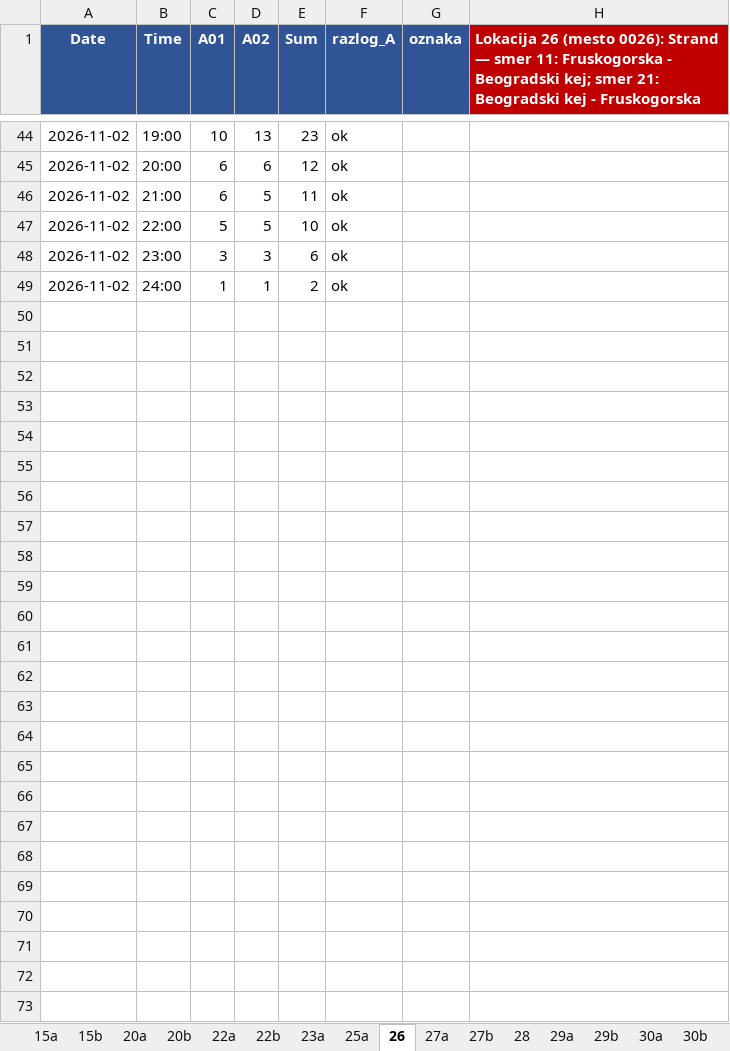
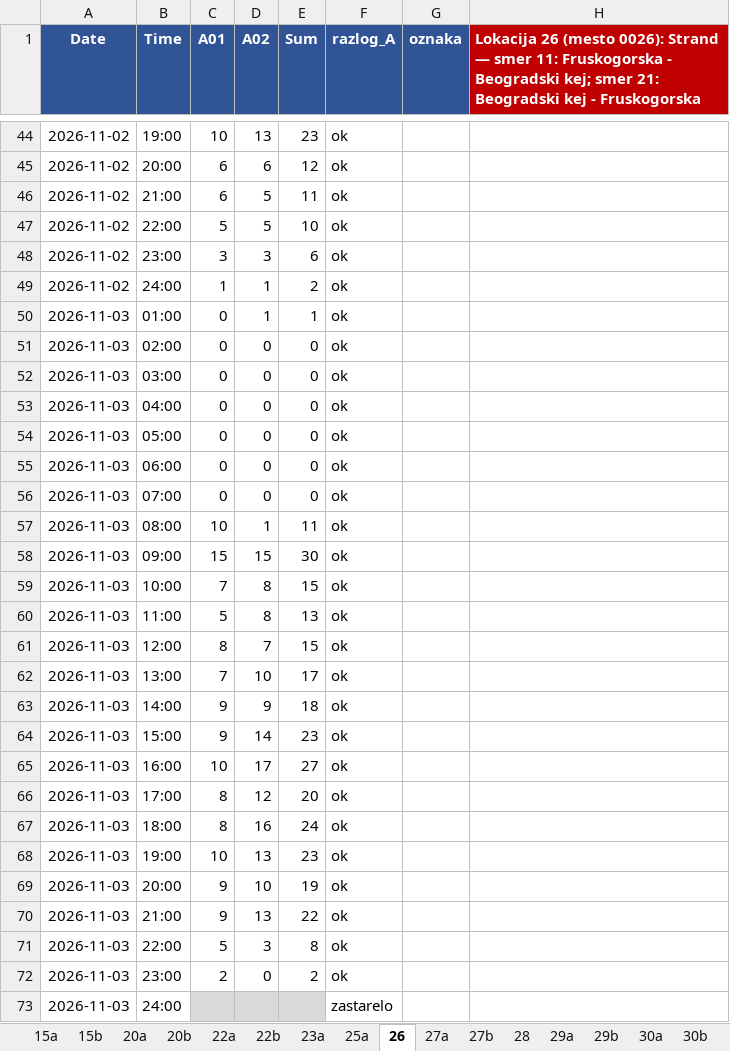
Before and after one commit to vijukM/ns-bike-data, an Excel workbook: podaci/biciklisti/excel/bicikli_2026-11.xlsx, sheet 26, drawn as a sheet; only a part is shown, gaps mark what is left out; values as stored, in another font and other column widths than the file's, no borders; conditional formats not drawn; the diff names each change by its address in the sheet, - before the commit and + after, or states it on an @@ line.

```diff
--- a/podaci/biciklisti/excel/bicikli_2026-11.xlsx (sheet 26)
+++ b/podaci/biciklisti/excel/bicikli_2026-11.xlsx (sheet 26)
+row 50: 2026-11-03 | 01:00 | 0 | 1 | 1 | ok
+row 51: 2026-11-03 | 02:00 | 0 | 0 | 0 | ok
+row 52: 2026-11-03 | 03:00 | 0 | 0 | 0 | ok
+row 53: 2026-11-03 | 04:00 | 0 | 0 | 0 | ok
+row 54: 2026-11-03 | 05:00 | 0 | 0 | 0 | ok
+row 55: 2026-11-03 | 06:00 | 0 | 0 | 0 | ok
+row 56: 2026-11-03 | 07:00 | 0 | 0 | 0 | ok
+row 57: 2026-11-03 | 08:00 | 10 | 1 | 11 | ok
+row 58: 2026-11-03 | 09:00 | 15 | 15 | 30 | ok
+row 59: 2026-11-03 | 10:00 | 7 | 8 | 15 | ok
+row 60: 2026-11-03 | 11:00 | 5 | 8 | 13 | ok
+row 61: 2026-11-03 | 12:00 | 8 | 7 | 15 | ok
+row 62: 2026-11-03 | 13:00 | 7 | 10 | 17 | ok
+row 63: 2026-11-03 | 14:00 | 9 | 9 | 18 | ok
+row 64: 2026-11-03 | 15:00 | 9 | 14 | 23 | ok
+row 65: 2026-11-03 | 16:00 | 10 | 17 | 27 | ok
+row 66: 2026-11-03 | 17:00 | 8 | 12 | 20 | ok
+row 67: 2026-11-03 | 18:00 | 8 | 16 | 24 | ok
+row 68: 2026-11-03 | 19:00 | 10 | 13 | 23 | ok
+row 69: 2026-11-03 | 20:00 | 9 | 10 | 19 | ok
+row 70: 2026-11-03 | 21:00 | 9 | 13 | 22 | ok
+row 71: 2026-11-03 | 22:00 | 5 | 3 | 8 | ok
+row 72: 2026-11-03 | 23:00 | 2 | 0 | 2 | ok
+row 73: 2026-11-03 | 24:00 |  |  |  | zastarelo
```
Also changed, not shown: sheet 51a, sheet 40b, sheet 46a, sheet 40a, sheet 46b, sheet 47, 39 more sheets, 18 other files.
